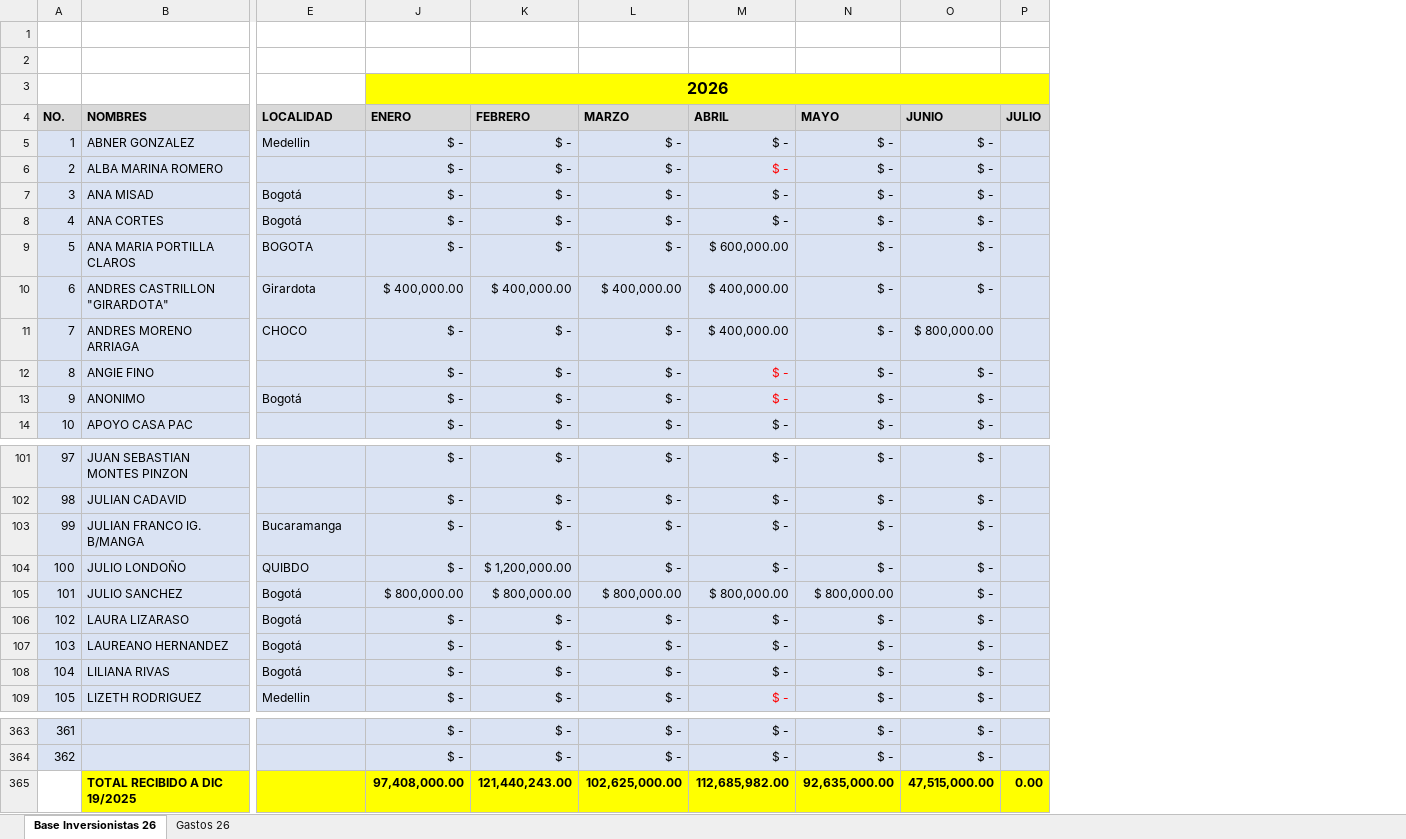
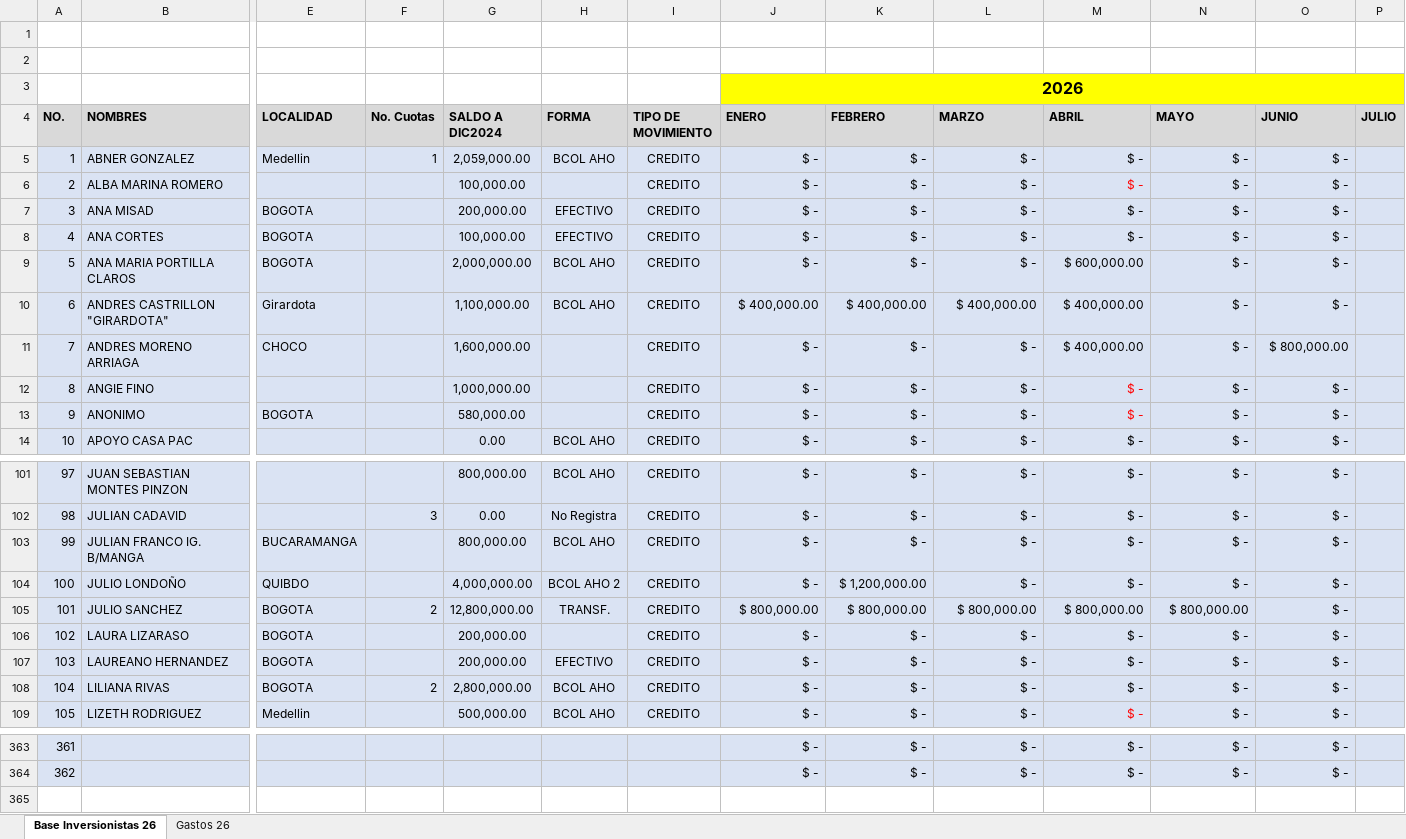
Before and after one commit to damies26-ops/mapa-colombia, an Excel workbook: inversionistas-del-reino-colombia/data/dashboard.xlsx, sheet Base Inversionistas 26, drawn as a sheet; only a part is shown, gaps mark what is left out; values as stored, in another font and other column widths than the file's, no borders; removed rows and columns are numbered as before the commit, all else as after; rows hold the shown columns only; the diff covers the shown part only; the diff names each change by its address in the sheet, - before the commit and + after, or states it on an @@ line.

Commit message:
Add files via upload

```diff
--- a/inversionistas-del-reino-colombia/data/dashboard.xlsx (sheet Base Inversionistas 26)
+++ b/inversionistas-del-reino-colombia/data/dashboard.xlsx (sheet Base Inversionistas 26)
@@ column F (No. Cuotas) unhidden, row 5: 1; rows 102-108: 3 |  |  | 2 |  |  | 2 @@
@@ column G (SALDO A DIC2024) unhidden, rows 5-14: 2,059,000.00 | 100,000.00 | 200,000.00 | 100,000.00 | 2,000,000.00 | 1,100,000.00 | 1,600,000.00 | 1,000,000.00 | 580,000.00 | 0.00; rows 101-109: 800,000.00 | 0.00 | 800,000.00 | 4,000,000.00 | 12,800,000.00 | 200,000.00 | 200,000.00 | 2,800,000.00 | 500,000.00 @@
@@ column H (FORMA) unhidden, rows 5-14: BCOL AHO |  | EFECTIVO | EFECTIVO | BCOL AHO | BCOL AHO |  |  |  | BCOL AHO; rows 101-109: BCOL AHO | No Registra | BCOL AHO | BCOL AHO 2 | TRANSF. |  | EFECTIVO | BCOL AHO | BCOL AHO @@
@@ column I (TIPO DE MOVIMIENTO) unhidden, rows 5-14: all CREDITO; rows 101-109: all CREDITO @@
-E7:E8 (LOCALIDAD): Bogotá
+E7:E8 (LOCALIDAD): BOGOTA
-E13 (LOCALIDAD): Bogotá
+E13 (LOCALIDAD): BOGOTA
-E103 (LOCALIDAD): Bucaramanga
+E103 (LOCALIDAD): BUCARAMANGA
-E105:E108 (LOCALIDAD): Bogotá
+E105:E108 (LOCALIDAD): BOGOTA
-row 365:  | TOTAL RECIBIDO A DIC 19/2025 |  | 97,408,000.00 | 121,440,243.00 | 102,625,000.00 | 112,685,982.00 | 92,635,000.00 | 47,515,000.00 | 0.00
```
Also changed, not shown: 42 edited cells elsewhere in this sheet, sheet Gastos 26, hidden cells.
